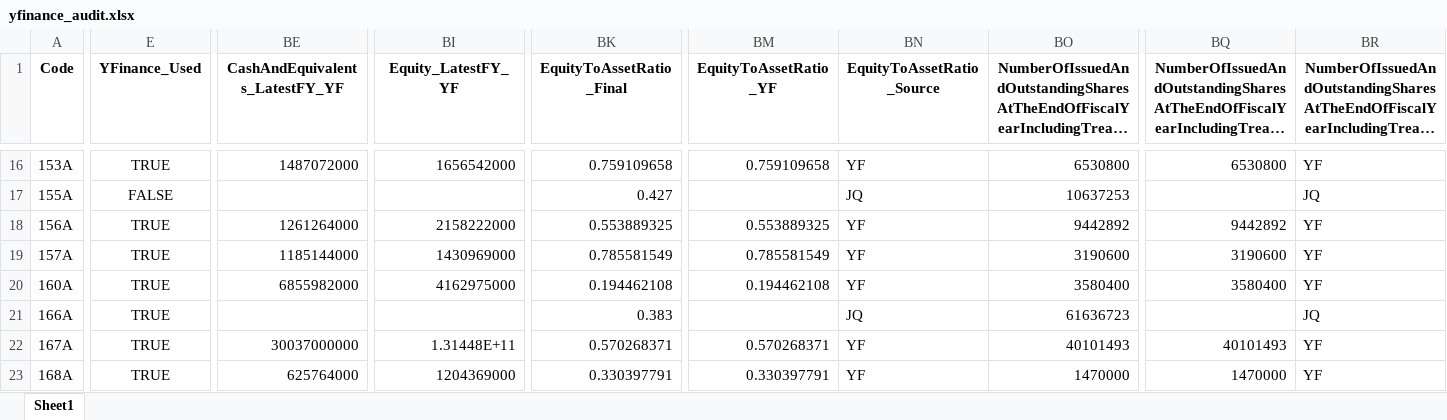
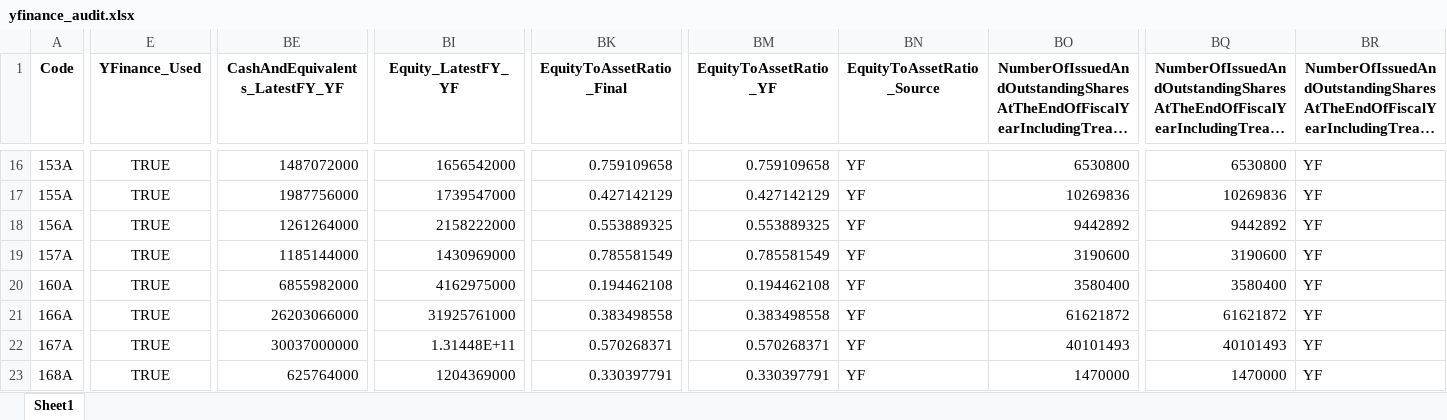
Before and after one commit to mzinvestment1105/mizuki-fund, an Excel workbook: bi/outputs/yfinance_audit.xlsx, sheet Sheet1, drawn as a sheet; only a part is shown, gaps mark what is left out; long unchanged cells end in …; values as stored, in another font and other column widths than the file's, no borders; the diff covers the shown part only; the diff names each change by its address in the sheet, - before the commit and + after, or states it on an @@ line.

```diff
--- a/bi/outputs/yfinance_audit.xlsx (sheet Sheet1)
+++ b/bi/outputs/yfinance_audit.xlsx (sheet Sheet1)
-E17 (YFinance_Used): FALSE
+E17 (YFinance_Used): TRUE
-BE17 (CashAndEquivalents_LatestFY_YF): (empty)
+BE17 (CashAndEquivalents_LatestFY_YF): 1987756000
-BI17 (Equity_LatestFY_YF): (empty)
+BI17 (Equity_LatestFY_YF): 1739547000
-BK17 (EquityToAssetRatio_Final): 0.427
+BK17 (EquityToAssetRatio_Final): 0.427142129
-BM17 (EquityToAssetRatio_YF): (empty)
+BM17 (EquityToAssetRatio_YF): 0.427142129
-BN17 (EquityToAssetRatio_Source): JQ
+BN17 (EquityToAssetRatio_Source): YF
-BO17: 10637253
+BO17: 10269836
-BQ17: (empty)
+BQ17: 10269836
-BR17: JQ
+BR17: YF
-BE21 (CashAndEquivalents_LatestFY_YF): (empty)
+BE21 (CashAndEquivalents_LatestFY_YF): 26203066000
-BI21 (Equity_LatestFY_YF): (empty)
+BI21 (Equity_LatestFY_YF): 31925761000
-BK21 (EquityToAssetRatio_Final): 0.383
+BK21 (EquityToAssetRatio_Final): 0.383498558
-BM21 (EquityToAssetRatio_YF): (empty)
+BM21 (EquityToAssetRatio_YF): 0.383498558
-BN21 (EquityToAssetRatio_Source): JQ
+BN21 (EquityToAssetRatio_Source): YF
-BO21: 61636723
+BO21: 61621872
-BQ21: (empty)
+BQ21: 61621872
-BR21: JQ
+BR21: YF
```
Also changed, not shown: 91 edited cells elsewhere in this sheet, bi/outputs/screening_master_data_gaps.xlsx, 4 other files.
